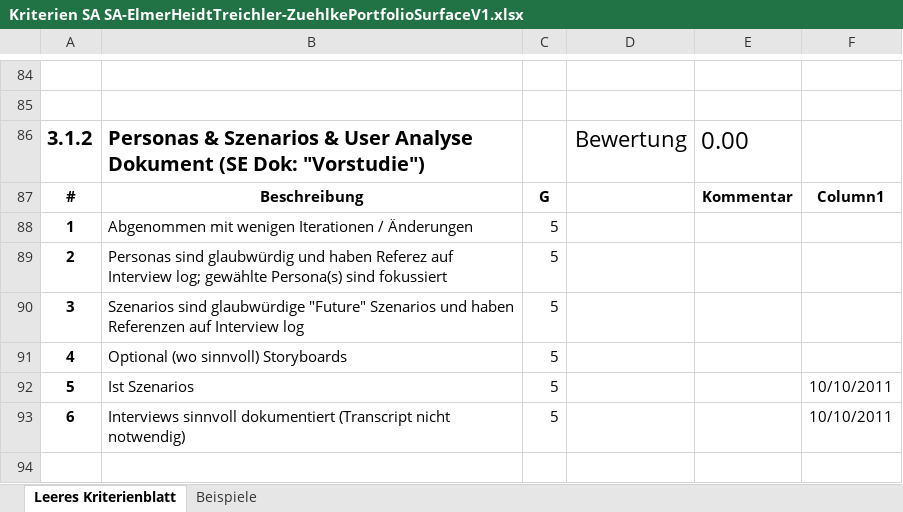
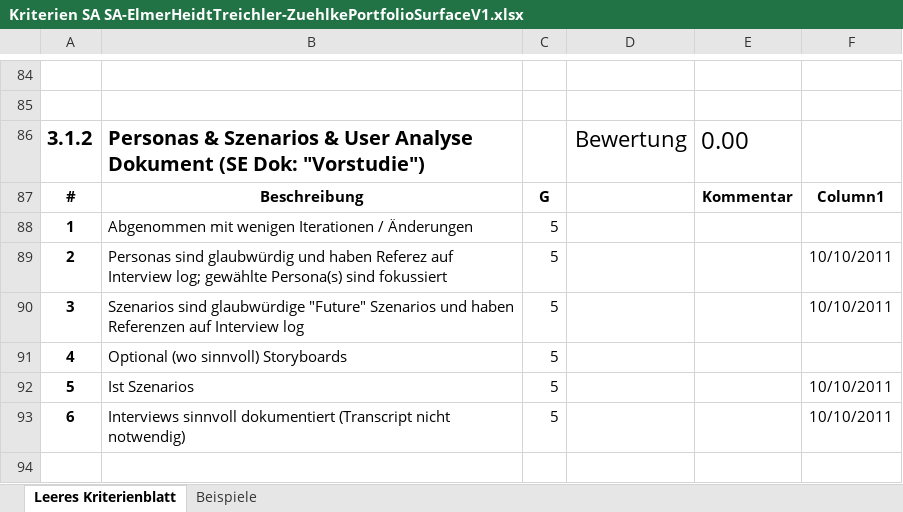
Before and after one commit to lukaselmer/student-thesis-flip, an Excel workbook: doc/vorgaben/Kriterien SA SA-ElmerHeidtTreichler-ZuehlkePortfolioSurfaceV1.xlsx, sheet Leeres Kriterienblatt, drawn as a sheet; only a part is shown, gaps mark what is left out; values as stored, in another font and other column widths than the file's, no borders; table styles not drawn; the diff names each change by its address in the sheet, - before the commit and + after, or states it on an @@ line.

Commit message:
refs #457

```diff
--- a/doc/vorgaben/Kriterien SA SA-ElmerHeidtTreichler-ZuehlkePortfolioSurfaceV1.xlsx (sheet Leeres Kriterienblatt)
+++ b/doc/vorgaben/Kriterien SA SA-ElmerHeidtTreichler-ZuehlkePortfolioSurfaceV1.xlsx (sheet Leeres Kriterienblatt)
-F89:F90: (empty)
+F89:F90: 10/10/2011
```
